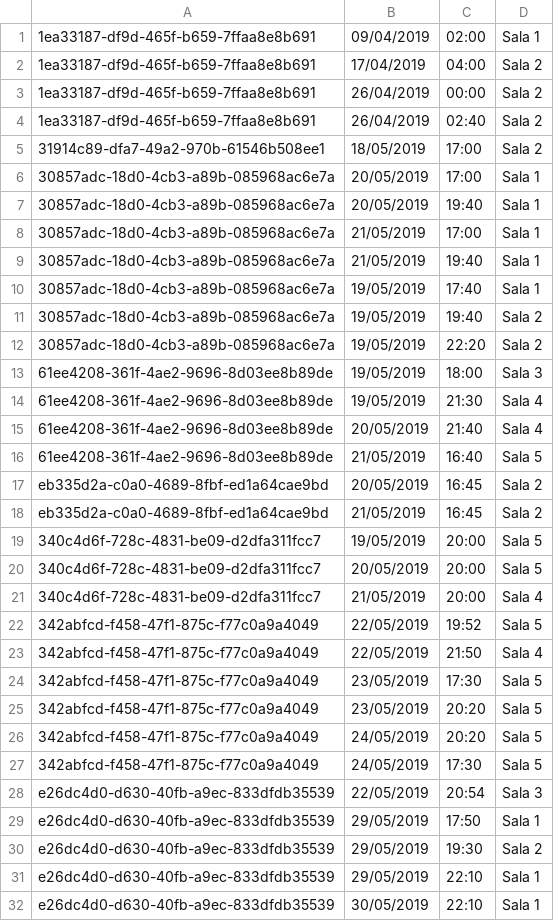
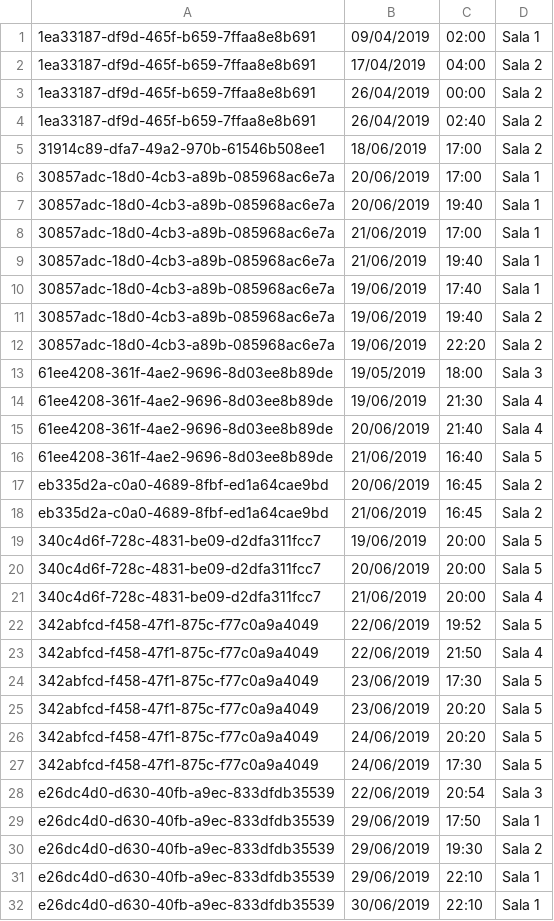
Before and after one commit to Alerika/Progetto-G19, a CSV file: data/programmazione/programmazione.csv, drawn as a sheet; only a part is shown; the diff covers the shown part only.

```diff
--- a/data/programmazione/programmazione.csv
+++ b/data/programmazione/programmazione.csv
@@ -4,29 +4,29 @@
 1ea33187-df9d-465f-b659-7ffaa8e8b691;26/04/2019;02:40;Sala 2
-31914c89-dfa7-49a2-970b-61546b508ee1;18/05/2019;17:00;Sala 2
-30857adc-18d0-4cb3-a89b-085968ac6e7a;20/05/2019;17:00;Sala 1
-30857adc-18d0-4cb3-a89b-085968ac6e7a;20/05/2019;19:40;Sala 1
-30857adc-18d0-4cb3-a89b-085968ac6e7a;21/05/2019;17:00;Sala 1
-30857adc-18d0-4cb3-a89b-085968ac6e7a;21/05/2019;19:40;Sala 1
-30857adc-18d0-4cb3-a89b-085968ac6e7a;19/05/2019;17:40;Sala 1
-30857adc-18d0-4cb3-a89b-085968ac6e7a;19/05/2019;19:40;Sala 2
-30857adc-18d0-4cb3-a89b-085968ac6e7a;19/05/2019;22:20;Sala 2
+31914c89-dfa7-49a2-970b-61546b508ee1;18/06/2019;17:00;Sala 2
+30857adc-18d0-4cb3-a89b-085968ac6e7a;20/06/2019;17:00;Sala 1
+30857adc-18d0-4cb3-a89b-085968ac6e7a;20/06/2019;19:40;Sala 1
+30857adc-18d0-4cb3-a89b-085968ac6e7a;21/06/2019;17:00;Sala 1
+30857adc-18d0-4cb3-a89b-085968ac6e7a;21/06/2019;19:40;Sala 1
+30857adc-18d0-4cb3-a89b-085968ac6e7a;19/06/2019;17:40;Sala 1
+30857adc-18d0-4cb3-a89b-085968ac6e7a;19/06/2019;19:40;Sala 2
+30857adc-18d0-4cb3-a89b-085968ac6e7a;19/06/2019;22:20;Sala 2
 61ee4208-361f-4ae2-9696-8d03ee8b89de;19/05/2019;18:00;Sala 3
-61ee4208-361f-4ae2-9696-8d03ee8b89de;19/05/2019;21:30;Sala 4
-61ee4208-361f-4ae2-9696-8d03ee8b89de;20/05/2019;21:40;Sala 4
-61ee4208-361f-4ae2-9696-8d03ee8b89de;21/05/2019;16:40;Sala 5
-eb335d2a-c0a0-4689-8fbf-ed1a64cae9bd;20/05/2019;16:45;Sala 2
-eb335d2a-c0a0-4689-8fbf-ed1a64cae9bd;21/05/2019;16:45;Sala 2
-340c4d6f-728c-4831-be09-d2dfa311fcc7;19/05/2019;20:00;Sala 5
-340c4d6f-728c-4831-be09-d2dfa311fcc7;20/05/2019;20:00;Sala 5
-340c4d6f-728c-4831-be09-d2dfa311fcc7;21/05/2019;20:00;Sala 4
-342abfcd-f458-47f1-875c-f77c0a9a4049;22/05/2019;19:52;Sala 5
-342abfcd-f458-47f1-875c-f77c0a9a4049;22/05/2019;21:50;Sala 4
-342abfcd-f458-47f1-875c-f77c0a9a4049;23/05/2019;17:30;Sala 5
-342abfcd-f458-47f1-875c-f77c0a9a4049;23/05/2019;20:20;Sala 5
-342abfcd-f458-47f1-875c-f77c0a9a4049;24/05/2019;20:20;Sala 5
-342abfcd-f458-47f1-875c-f77c0a9a4049;24/05/2019;17:30;Sala 5
-e26dc4d0-d630-40fb-a9ec-833dfdb35539;22/05/2019;20:54;Sala 3
-e26dc4d0-d630-40fb-a9ec-833dfdb35539;29/05/2019;17:50;Sala 1
-e26dc4d0-d630-40fb-a9ec-833dfdb35539;29/05/2019;19:30;Sala 2
-e26dc4d0-d630-40fb-a9ec-833dfdb35539;29/05/2019;22:10;Sala 1
-e26dc4d0-d630-40fb-a9ec-833dfdb35539;30/05/2019;22:10;Sala 1
+61ee4208-361f-4ae2-9696-8d03ee8b89de;19/06/2019;21:30;Sala 4
+61ee4208-361f-4ae2-9696-8d03ee8b89de;20/06/2019;21:40;Sala 4
+61ee4208-361f-4ae2-9696-8d03ee8b89de;21/06/2019;16:40;Sala 5
+eb335d2a-c0a0-4689-8fbf-ed1a64cae9bd;20/06/2019;16:45;Sala 2
+eb335d2a-c0a0-4689-8fbf-ed1a64cae9bd;21/06/2019;16:45;Sala 2
+340c4d6f-728c-4831-be09-d2dfa311fcc7;19/06/2019;20:00;Sala 5
+340c4d6f-728c-4831-be09-d2dfa311fcc7;20/06/2019;20:00;Sala 5
+340c4d6f-728c-4831-be09-d2dfa311fcc7;21/06/2019;20:00;Sala 4
+342abfcd-f458-47f1-875c-f77c0a9a4049;22/06/2019;19:52;Sala 5
+342abfcd-f458-47f1-875c-f77c0a9a4049;22/06/2019;21:50;Sala 4
+342abfcd-f458-47f1-875c-f77c0a9a4049;23/06/2019;17:30;Sala 5
+342abfcd-f458-47f1-875c-f77c0a9a4049;23/06/2019;20:20;Sala 5
+342abfcd-f458-47f1-875c-f77c0a9a4049;24/06/2019;20:20;Sala 5
+342abfcd-f458-47f1-875c-f77c0a9a4049;24/06/2019;17:30;Sala 5
+e26dc4d0-d630-40fb-a9ec-833dfdb35539;22/06/2019;20:54;Sala 3
+e26dc4d0-d630-40fb-a9ec-833dfdb35539;29/06/2019;17:50;Sala 1
+e26dc4d0-d630-40fb-a9ec-833dfdb35539;29/06/2019;19:30;Sala 2
+e26dc4d0-d630-40fb-a9ec-833dfdb35539;29/06/2019;22:10;Sala 1
+e26dc4d0-d630-40fb-a9ec-833dfdb35539;30/06/2019;22:10;Sala 1
```
Also changed, not shown: 13 edited cells elsewhere in this file, data/prenotazioni/prenotazioni.csv.
